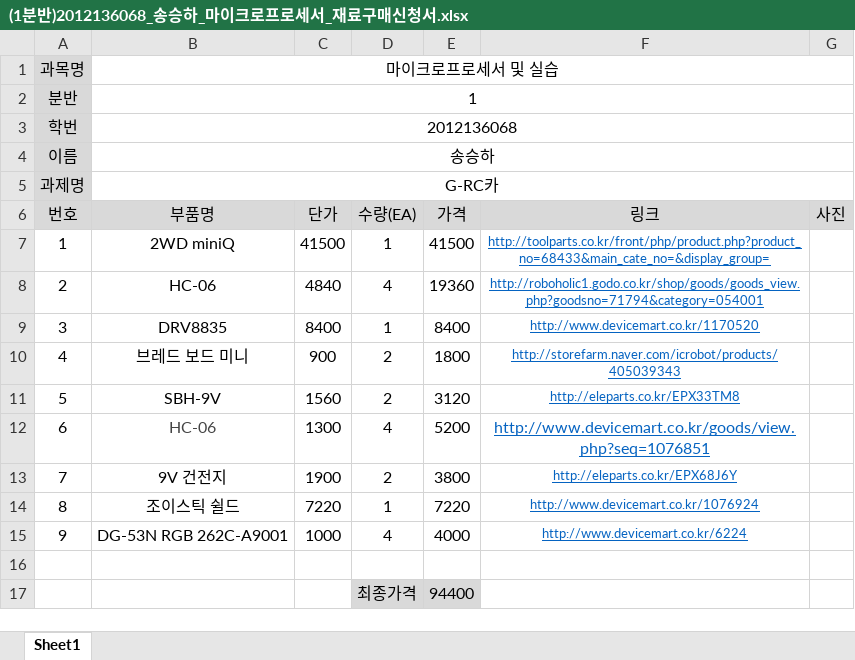
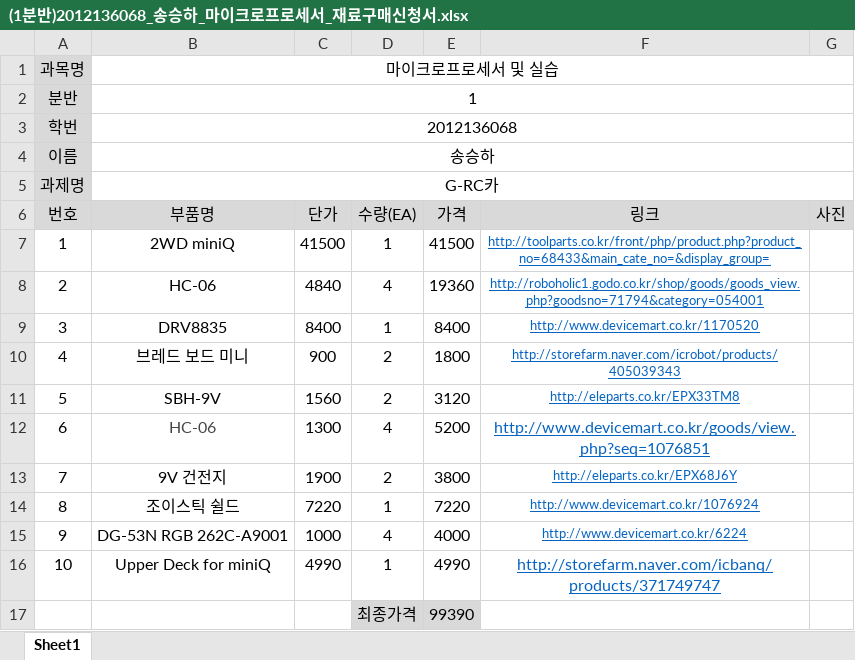
Before and after one commit to kutmicro/2012136068, an Excel workbook: (1분반)2012136068_송승하_마이크로프로세서_재료구매신청서.xlsx, sheet Sheet1, drawn as a sheet; values as stored, in another font and other column widths than the file's, no borders; charts and pictures not drawn; the diff names each change by its address in the sheet, - before the commit and + after, or states it on an @@ line.

```diff
--- a/(1분반)2012136068_송승하_마이크로프로세서_재료구매신청서.xlsx (sheet Sheet1)
+++ b/(1분반)2012136068_송승하_마이크로프로세서_재료구매신청서.xlsx (sheet Sheet1)
-row 16: (empty)
+row 16: 10 | Upper Deck for miniQ | 4990 | 1 | 4990 | http://storefarm.naver.com/icbanq/products/371749747
-E17 (가격): 94400
+E17 (가격): 99390
```
Also changed, not shown: charts or pictures, 1 other file.
